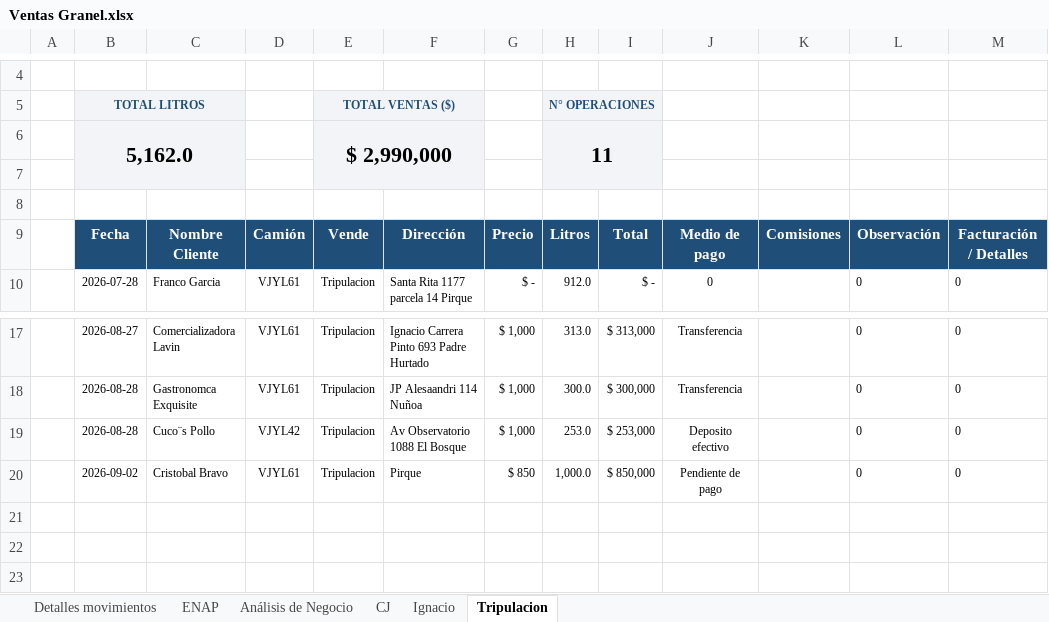
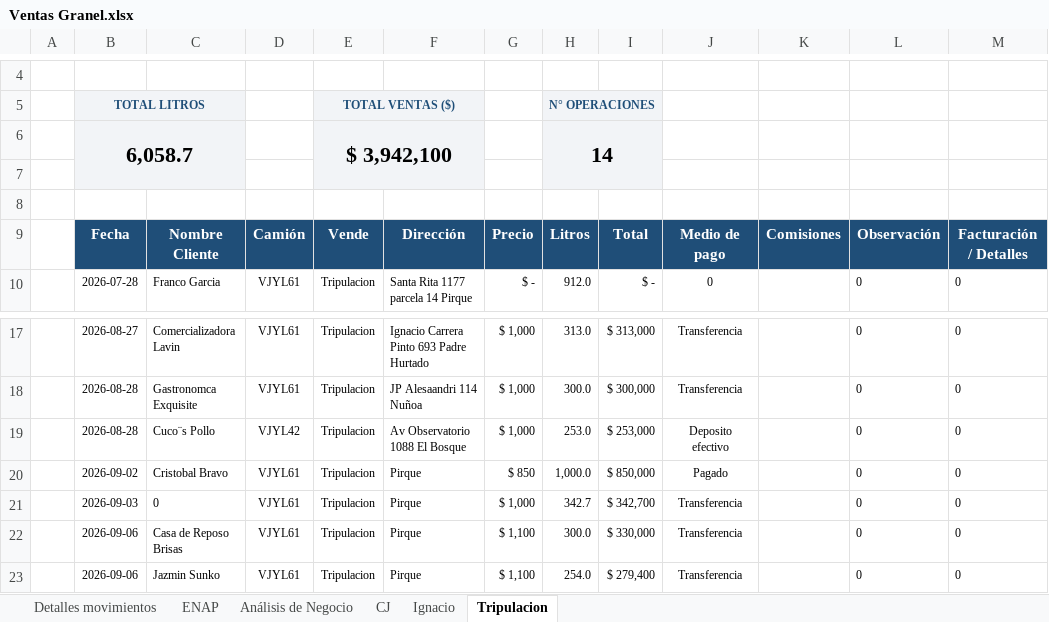
Before and after one commit to hromanmiranda-commits/granel-movimientos, an Excel workbook: Ventas Granel.xlsx, sheet Tripulacion, drawn as a sheet; only a part is shown, gaps mark what is left out; values as stored, in another font and other column widths than the file's, no borders; removed rows and columns are numbered as before the commit, all else as after; the diff names each change by its address in the sheet, - before the commit and + after, or states it on an @@ line.

```diff
--- a/Ventas Granel.xlsx (sheet Tripulacion)
+++ b/Ventas Granel.xlsx (sheet Tripulacion)
-row 6:  | 5,162.0 |  |  | $ 2,990,000 |  |  | 11
+row 6:  | 6,058.7 |  |  | $ 3,942,100 |  |  | 14
-J20: Pendiente de pago
+J20: Pagado
+row 21:  | 2026-09-03 | 0 | VJYL61 | Tripulacion | Pirque | $ 1,000 | 342.7 | $ 342,700 | Transferencia |  | 0 | 0
+row 22:  | 2026-09-06 | Casa de Reposo Brisas | VJYL61 | Tripulacion | Pirque | $ 1,100 | 300.0 | $ 330,000 | Transferencia |  | 0 | 0
+row 23:  | 2026-09-06 | Jazmin Sunko | VJYL61 | Tripulacion | Pirque | $ 1,100 | 254.0 | $ 279,400 | Transferencia |  | 0 | 0
```
Also changed, not shown: sheet Detalles movimientos, sheet ENAP, sheet Análisis de Negocio, sheet CJ, formulas that keep their value, hidden cells, 4 other files.
